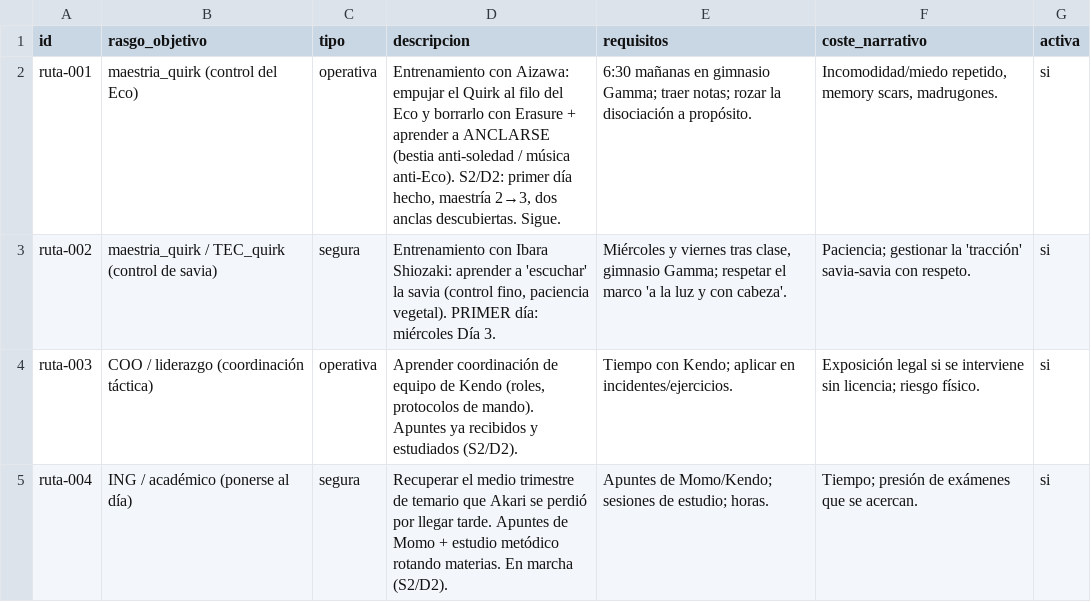
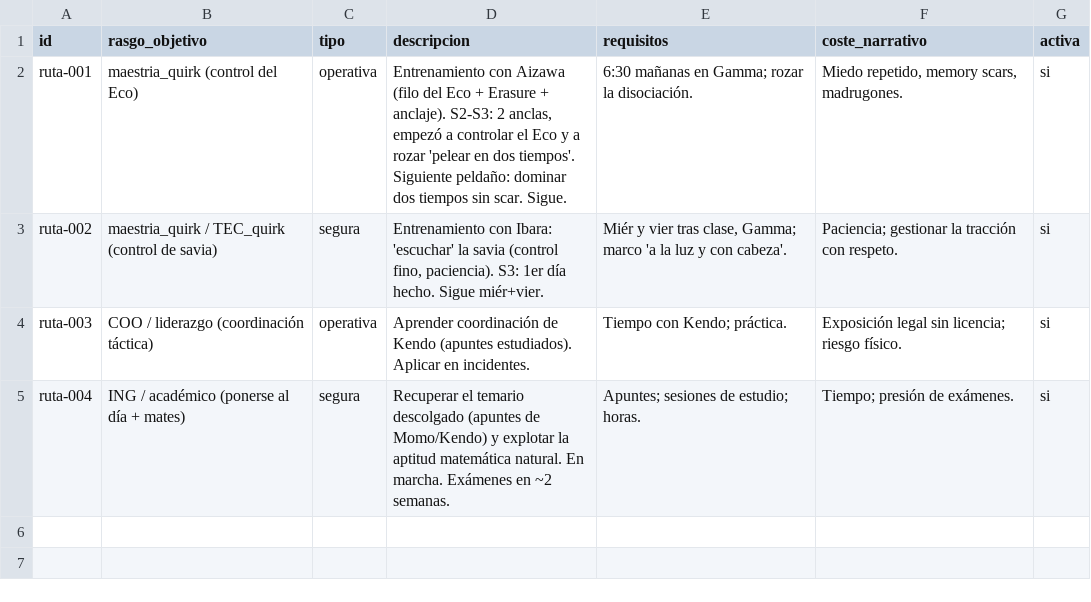
Before and after one commit to linusmandrake/rpg-myheroacademia-pc-pendiente, a CSV file: registros/rutas_crecimiento.csv, drawn as a sheet.

```diff
--- a/registros/rutas_crecimiento.csv
+++ b/registros/rutas_crecimiento.csv
@@ -1,5 +1,5 @@
 id,rasgo_objetivo,tipo,descripcion,requisitos,coste_narrativo,activa
-ruta-001,maestria_quirk (control del Eco),operativa,"Entrenamiento con Aizawa: empujar el Quirk al filo del Eco y borrarlo con Erasure + aprender a ANCLARSE (bestia anti-soledad / música anti-Eco). S2/D2: primer día hecho, maestría 2→3, dos anclas descubiertas. Sigue.","6:30 mañanas en gimnasio Gamma; traer notas; rozar la disociación a propósito.","Incomodidad/miedo repetido, memory scars, madrugones.",si
-ruta-002,maestria_quirk / TEC_quirk (control de savia),segura,"Entrenamiento con Ibara Shiozaki: aprender a 'escuchar' la savia (control fino, paciencia vegetal). PRIMER día: miércoles Día 3.","Miércoles y viernes tras clase, gimnasio Gamma; respetar el marco 'a la luz y con cabeza'.","Paciencia; gestionar la 'tracción' savia-savia con respeto.",si
-ruta-003,COO / liderazgo (coordinación táctica),operativa,"Aprender coordinación de equipo de Kendo (roles, protocolos de mando). Apuntes ya recibidos y estudiados (S2/D2).","Tiempo con Kendo; aplicar en incidentes/ejercicios.","Exposición legal si se interviene sin licencia; riesgo físico.",si
-ruta-004,ING / académico (ponerse al día),segura,"Recuperar el medio trimestre de temario que Akari se perdió por llegar tarde. Apuntes de Momo + estudio metódico rotando materias. En marcha (S2/D2).","Apuntes de Momo/Kendo; sesiones de estudio; horas.","Tiempo; presión de exámenes que se acercan.",si
+ruta-001,maestria_quirk (control del Eco),operativa,"Entrenamiento con Aizawa (filo del Eco + Erasure + anclaje). S2-S3: 2 anclas, empezó a controlar el Eco y a rozar 'pelear en dos tiempos'. Siguiente peldaño: dominar dos tiempos sin scar. Sigue.","6:30 mañanas en Gamma; rozar la disociación.","Miedo repetido, memory scars, madrugones.",si
+ruta-002,maestria_quirk / TEC_quirk (control de savia),segura,"Entrenamiento con Ibara: 'escuchar' la savia (control fino, paciencia). S3: 1er día hecho. Sigue miér+vier.","Miér y vier tras clase, Gamma; marco 'a la luz y con cabeza'.","Paciencia; gestionar la tracción con respeto.",si
+ruta-003,COO / liderazgo (coordinación táctica),operativa,"Aprender coordinación de Kendo (apuntes estudiados). Aplicar en incidentes.","Tiempo con Kendo; práctica.","Exposición legal sin licencia; riesgo físico.",si
+ruta-004,ING / académico (ponerse al día + mates),segura,"Recuperar el temario descolgado (apuntes de Momo/Kendo) y explotar la aptitud matemática natural. En marcha. Exámenes en ~2 semanas.","Apuntes; sesiones de estudio; horas.","Tiempo; presión de exámenes.",si
```
Also changed, not shown: registros/companeros.csv, registros/cronologia.csv, 12 other files.
